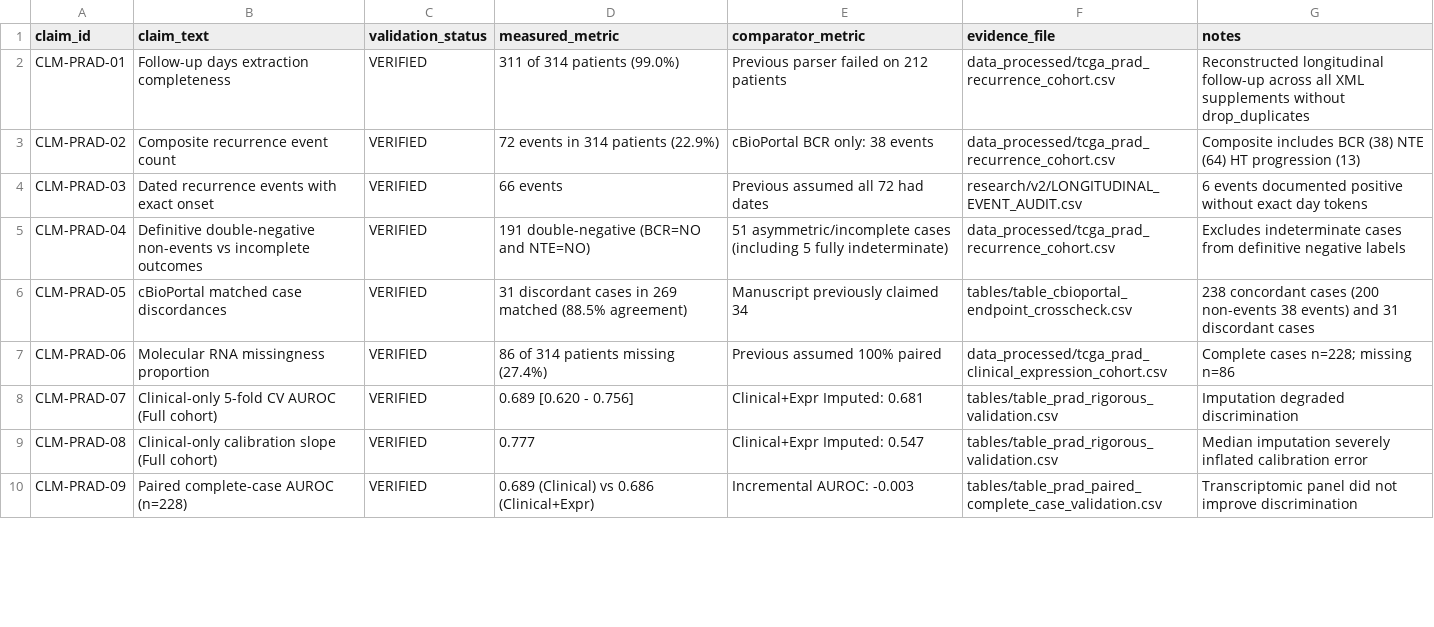
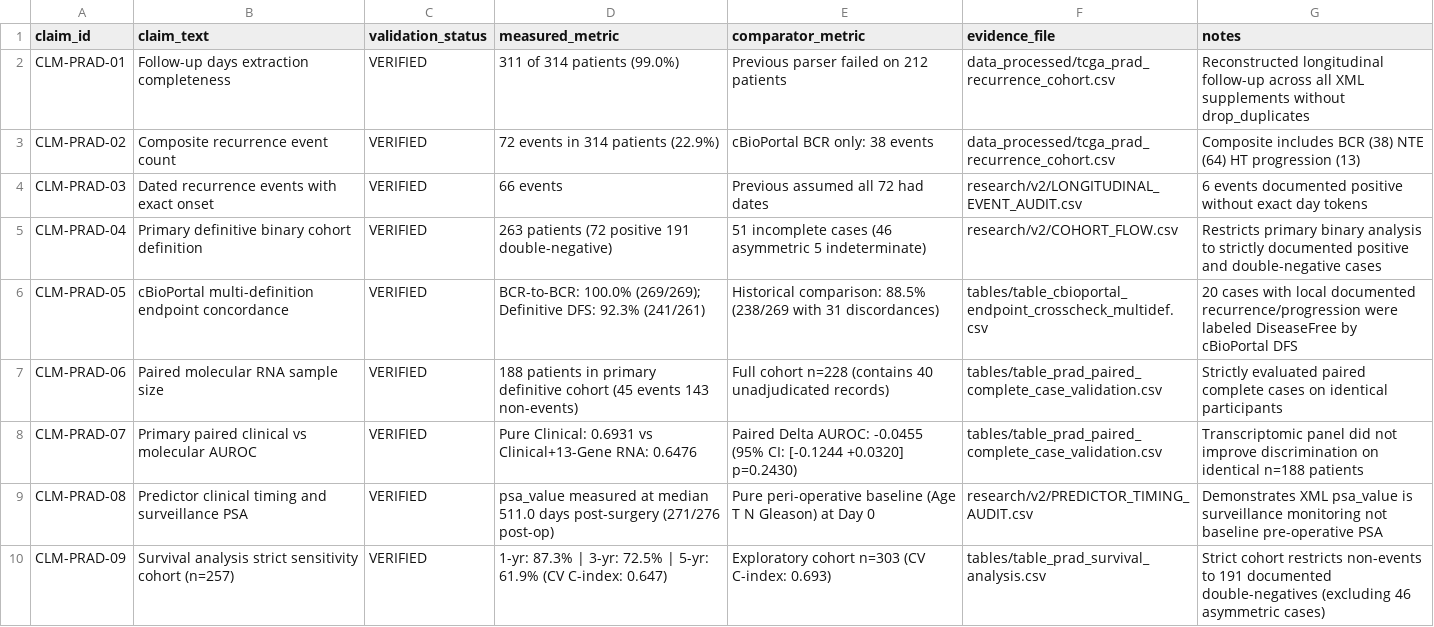
Before and after one commit to joshdrobert/tcga-prad, a CSV file: CLAIM_LEDGER.csv, drawn as a sheet; only a part is shown; the diff covers the shown part only.

```diff
--- a/CLAIM_LEDGER.csv
+++ b/CLAIM_LEDGER.csv
@@ -4,7 +4,7 @@ CLM-PRAD-02,Composite recurrence event count,VERIFIED,72 events in 314 patients
 CLM-PRAD-03,Dated recurrence events with exact onset,VERIFIED,66 events,Previous assumed all 72 had dates,research/v2/LONGITUDINAL_EVENT_AUDIT.csv,6 events documented positive without exact day tokens
-CLM-PRAD-04,Definitive double-negative non-events vs incomplete outcomes,VERIFIED,191 double-negative (BCR=NO and NTE=NO),51 asymmetric/incomplete cases (including 5 fully indeterminate),data_processed/tcga_prad_recurrence_cohort.csv,Excludes indeterminate cases from definitive negative labels
-CLM-PRAD-05,cBioPortal matched case discordances,VERIFIED,31 discordant cases in 269 matched (88.5% agreement),Manuscript previously claimed 34,tables/table_cbioportal_endpoint_crosscheck.csv,238 concordant cases (200 non-events 38 events) and 31 discordant cases
-CLM-PRAD-06,Molecular RNA missingness proportion,VERIFIED,86 of 314 patients missing (27.4%),Previous assumed 100% paired,data_processed/tcga_prad_clinical_expression_cohort.csv,Complete cases n=228; missing n=86
-CLM-PRAD-07,Clinical-only 5-fold CV AUROC (Full cohort),VERIFIED,0.689 [0.620 - 0.756],Clinical+Expr Imputed: 0.681,tables/table_prad_rigorous_validation.csv,Imputation degraded discrimination
-CLM-PRAD-08,Clinical-only calibration slope (Full cohort),VERIFIED,0.777,Clinical+Expr Imputed: 0.547,tables/table_prad_rigorous_validation.csv,Median imputation severely inflated calibration error
-CLM-PRAD-09,Paired complete-case AUROC (n=228),VERIFIED,0.689 (Clinical) vs 0.686 (Clinical+Expr),Incremental AUROC: -0.003,tables/table_prad_paired_complete_case_validation.csv,Transcriptomic panel did not improve discrimination
+CLM-PRAD-04,Primary definitive binary cohort definition,VERIFIED,263 patients (72 positive 191 double-negative),51 incomplete cases (46 asymmetric 5 indeterminate),research/v2/COHORT_FLOW.csv,Restricts primary binary analysis to strictly documented positive and double-negative cases
+CLM-PRAD-05,cBioPortal multi-definition endpoint concordance,VERIFIED,BCR-to-BCR: 100.0% (269/269); Definitive DFS: 92.3% (241/261),Historical comparison: 88.5% (238/269 with 31 discordances),tables/table_cbioportal_endpoint_crosscheck_multidef.csv,20 cases with local documented recurrence/progression were labeled DiseaseFree by cBioPortal DFS
+CLM-PRAD-06,Paired molecular RNA sample size,VERIFIED,188 patients in primary definitive cohort (45 events 143 non-events),Full cohort n=228 (contains 40 unadjudicated records),tables/table_prad_paired_complete_case_validation.csv,Strictly evaluated paired complete cases on identical participants
+CLM-PRAD-07,Primary paired clinical vs molecular AUROC,VERIFIED,Pure Clinical: 0.6931 vs Clinical+13-Gene RNA: 0.6476,Paired Delta AUROC: -0.0455 (95% CI: [-0.1244 +0.0320] p=0.2430),tables/table_prad_paired_complete_case_validation.csv,Transcriptomic panel did not improve discrimination on identical n=188 patients
+CLM-PRAD-08,Predictor clinical timing and surveillance PSA,VERIFIED,psa_value measured at median 511.0 days post-surgery (271/276 post-op),Pure peri-operative baseline (Age T N Gleason) at Day 0,research/v2/PREDICTOR_TIMING_AUDIT.csv,Demonstrates XML psa_value is surveillance monitoring not baseline pre-operative PSA
+CLM-PRAD-09,Survival analysis strict sensitivity cohort (n=257),VERIFIED,1-yr: 87.3% | 3-yr: 72.5% | 5-yr: 61.9% (CV C-index: 0.647),Exploratory cohort n=303 (CV C-index: 0.693),tables/table_prad_survival_analysis.csv,Strict cohort restricts non-events to 191 documented double-negatives (excluding 46 asymmetric cases)
```
Also changed, not shown: 1 added row and 15 edited cells elsewhere in this file, research/v2/CLAIM_LEDGER.csv, research/v2/DISCORDANT_CASES.csv, 37 other files.
